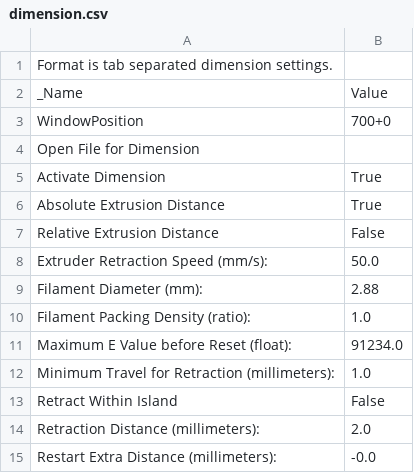
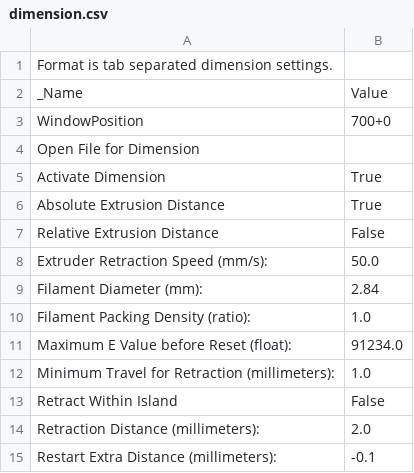
Before and after one commit to darkomen/Potato, a CSV file: Config/Skeinforge/Potato/dimension.csv, drawn as a sheet.

```diff
--- a/Config/Skeinforge/Potato/dimension.csv
+++ b/Config/Skeinforge/Potato/dimension.csv
@@ -8,3 +8,3 @@ Relative Extrusion Distance	False
 Extruder Retraction Speed (mm/s):	50.0
-Filament Diameter (mm):	2.88
+Filament Diameter (mm):	2.84
 Filament Packing Density (ratio):	1.0
@@ -14,2 +14,2 @@ Retract Within Island	False
 Retraction Distance (millimeters):	2.0
-Restart Extra Distance (millimeters):	-0.0
+Restart Extra Distance (millimeters):	-0.1
```
Also changed, not shown: Config/Skeinforge/Potato/cool.csv, Config/Skeinforge/Potato/fill.csv, 6 other files.
